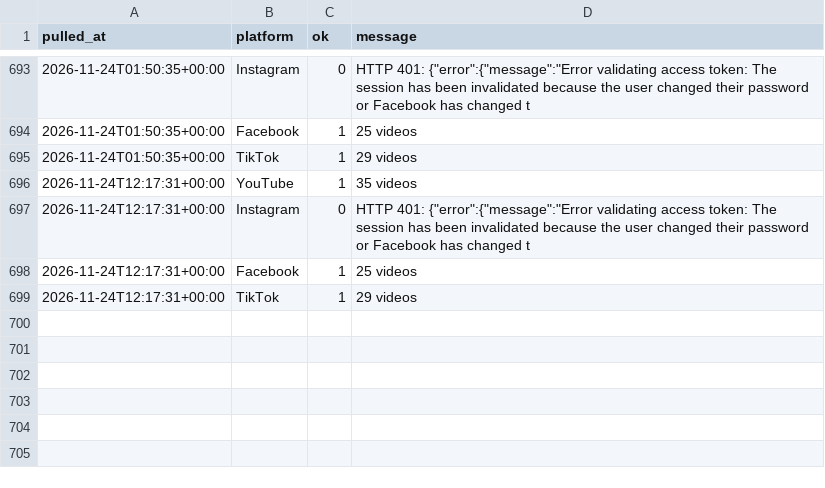
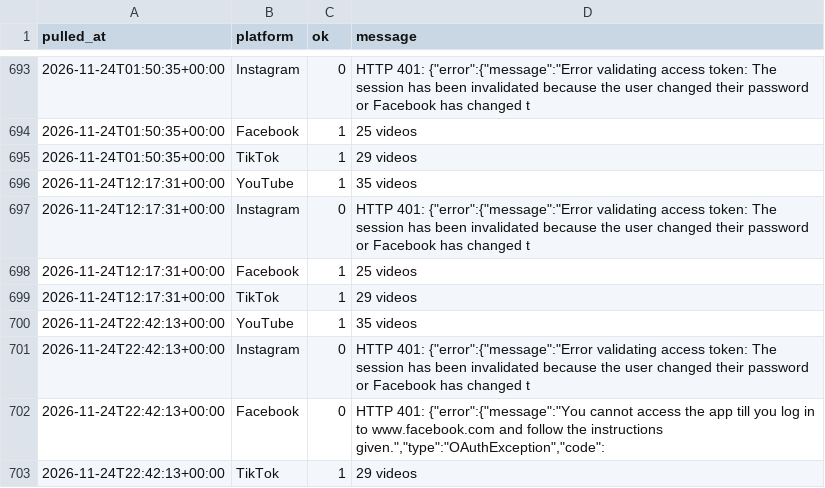
Before and after one commit to Akshay-ALLAM/mapfacto-studio, a CSV file: data/pulls.csv, drawn as a sheet; only a part is shown, gaps mark what is left out; the diff names each change by its address in the sheet, - before the commit and + after, or states it on an @@ line.

```diff
--- a/data/pulls.csv
+++ b/data/pulls.csv
+row 700: 2026-11-24T22:42:13+00:00 | YouTube | 1 | 35 videos
+row 701: 2026-11-24T22:42:13+00:00 | Instagram | 0 | HTTP 401: {"error":{"message":"Error validating access token: The session has been invalidated because the user changed their password or Facebook has changed t
+row 702: 2026-11-24T22:42:13+00:00 | Facebook | 0 | HTTP 401: {"error":{"message":"You cannot access the app till you log in to www.facebook.com and follow the instructions given.","type":"OAuthException","code":
+row 703: 2026-11-24T22:42:13+00:00 | TikTok | 1 | 29 videos
```
Also changed, not shown: data/stats.csv, 1 other file.
